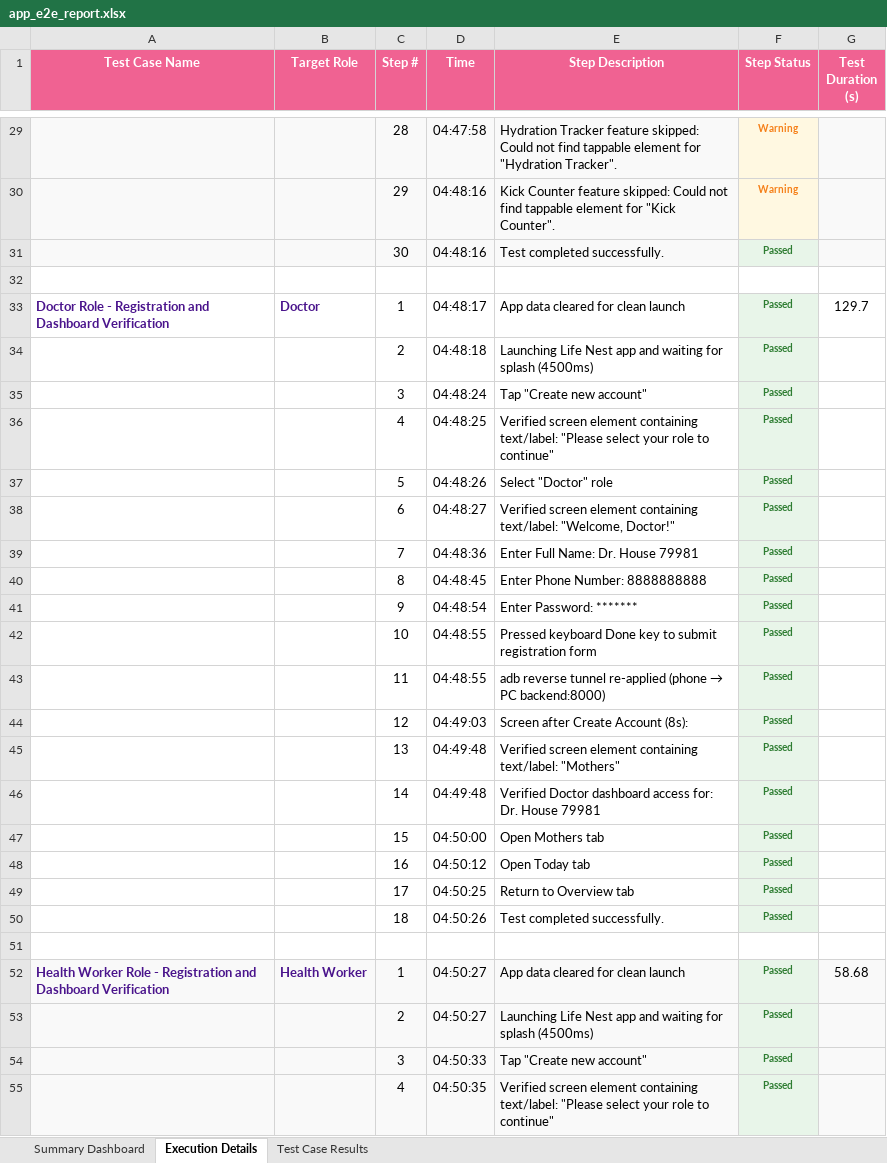
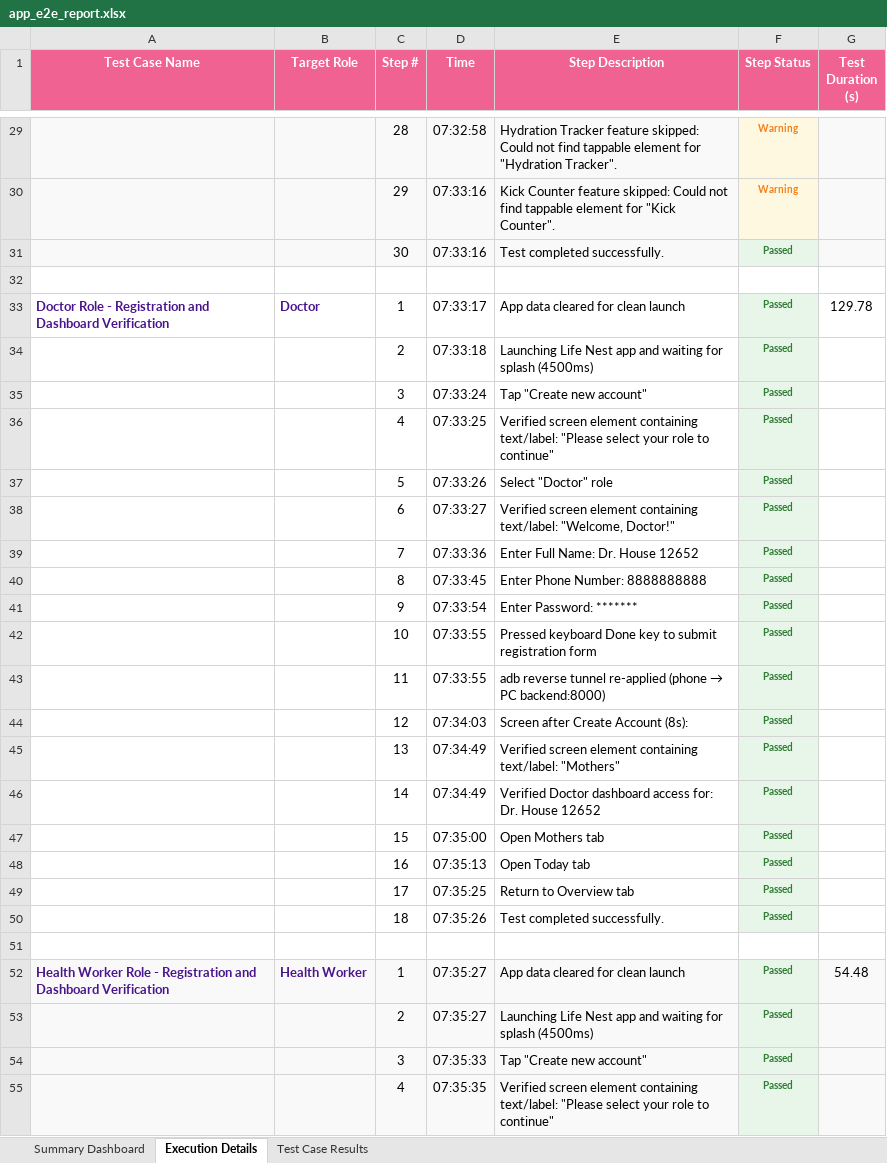
Before and after one commit to Neha-Sree/testing, an Excel workbook: appium_tests/reports/app_e2e_report.xlsx, sheet Execution Details, drawn as a sheet; only a part is shown, gaps mark what is left out; values as stored, in another font and other column widths than the file's, no borders; the diff covers the shown part only; the diff names each change by its address in the sheet, - before the commit and + after, or states it on an @@ line.

```diff
--- a/appium_tests/reports/app_e2e_report.xlsx (sheet Execution Details)
+++ b/appium_tests/reports/app_e2e_report.xlsx (sheet Execution Details)
-D29 (Time): 04:47:58
+D29 (Time): 07:32:58
-D30:D31 (Time): 04:48:16
+D30:D31 (Time): 07:33:16
-D33 (Time): 04:48:17
+D33 (Time): 07:33:17
-G33 (Test Duration (s)): 129.7
+G33 (Test Duration (s)): 129.78
-D34 (Time): 04:48:18
+D34 (Time): 07:33:18
-D35 (Time): 04:48:24
+D35 (Time): 07:33:24
-D36 (Time): 04:48:25
+D36 (Time): 07:33:25
-D37 (Time): 04:48:26
+D37 (Time): 07:33:26
-D38 (Time): 04:48:27
+D38 (Time): 07:33:27
-D39 (Time): 04:48:36
+D39 (Time): 07:33:36
-E39 (Step Description): Enter Full Name: Dr. House 79981
+E39 (Step Description): Enter Full Name: Dr. House 12652
-D40 (Time): 04:48:45
+D40 (Time): 07:33:45
-D41 (Time): 04:48:54
+D41 (Time): 07:33:54
-D42:D43 (Time): 04:48:55
+D42:D43 (Time): 07:33:55
-D44 (Time): 04:49:03
+D44 (Time): 07:34:03
-D45:D46 (Time): 04:49:48
+D45:D46 (Time): 07:34:49
-E46 (Step Description): …Dr. House 79981
+E46 (Step Description): …Dr. House 12652
-D47 (Time): 04:50:00
+D47 (Time): 07:35:00
-D48 (Time): 04:50:12
+D48 (Time): 07:35:13
-D49 (Time): 04:50:25
+D49 (Time): 07:35:25
-D50 (Time): 04:50:26
+D50 (Time): 07:35:26
-D52:D53 (Time): 04:50:27
+D52:D53 (Time): 07:35:27
-G52 (Test Duration (s)): 58.68
+G52 (Test Duration (s)): 54.48
-D54 (Time): 04:50:33
+D54 (Time): 07:35:33
-D55 (Time): 04:50:35
+D55 (Time): 07:35:35
```
Also changed, not shown: 1 added row, 1 removed row and 42 edited cells elsewhere in this sheet, sheet Test Case Results, sheet Summary Dashboard, 16 other files.
